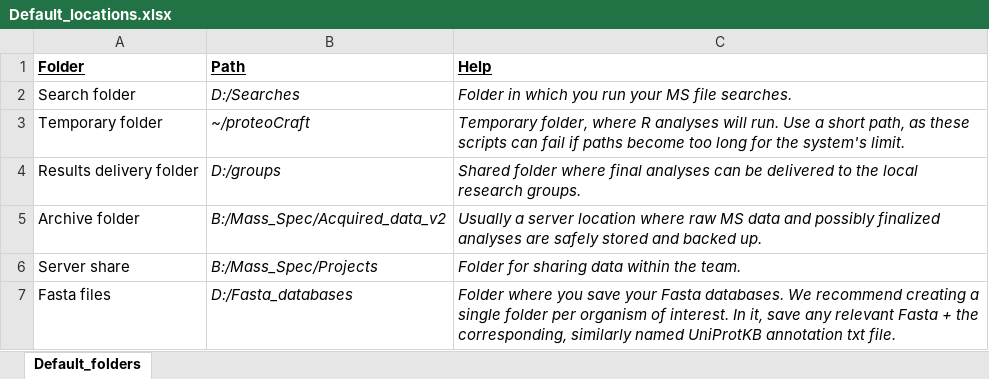
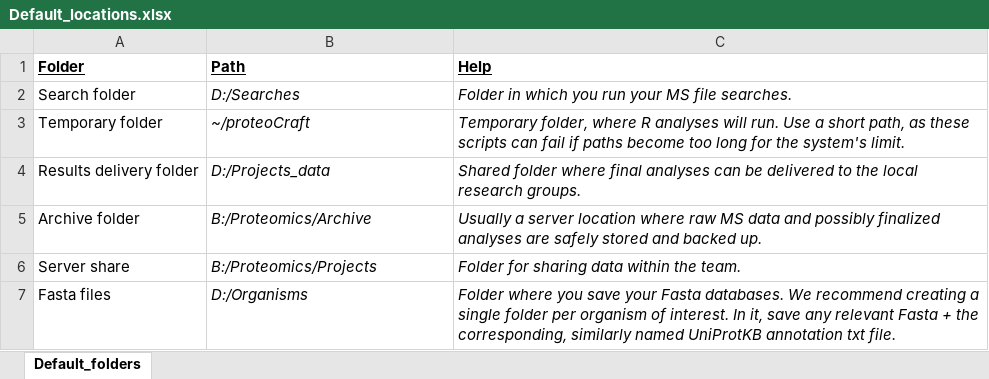
Before and after one commit to Arthfael/proteoCraft, an Excel workbook: inst/extdata/Default_locations.xlsx, sheet Default_folders, drawn as a sheet; values as stored, in another font and other column widths than the file's, no borders; the diff names each change by its address in the sheet, - before the commit and + after, or states it on an @@ line.

Commit message:
Add files via upload

```diff
--- a/inst/extdata/Default_locations.xlsx (sheet Default_folders)
+++ b/inst/extdata/Default_locations.xlsx (sheet Default_folders)
-B4 (Path): D:/groups
+B4 (Path): D:/Projects_data
-B5 (Path): B:/Mass_Spec/Acquired_data_v2
+B5 (Path): B:/Proteomics/Archive
-B6 (Path): B:/Mass_Spec/Projects
+B6 (Path): B:/Proteomics/Projects
-B7 (Path): D:/Fasta_databases
+B7 (Path): D:/Organisms
```
